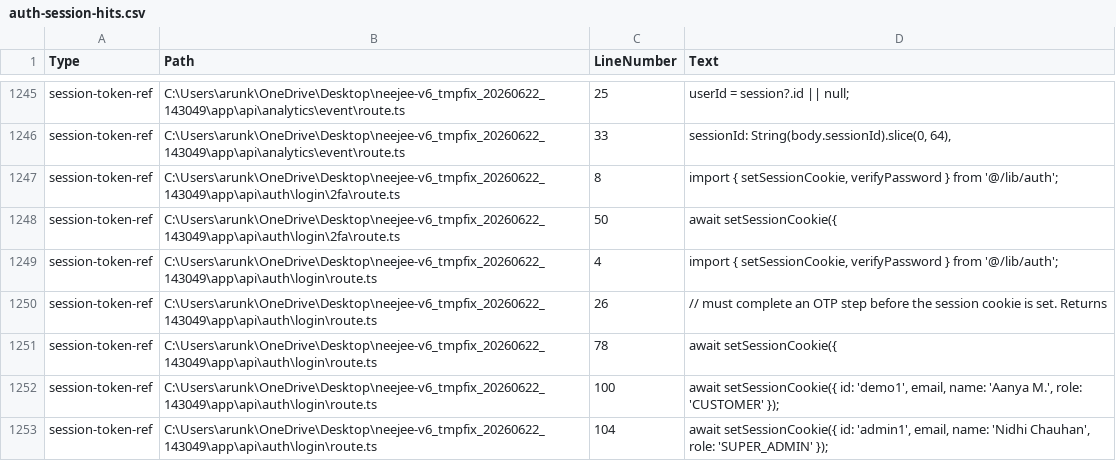
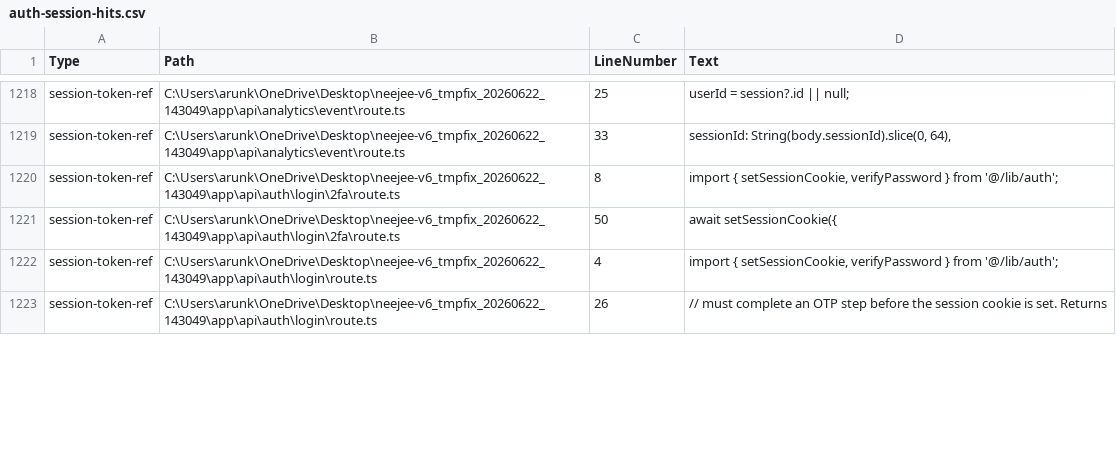
Before and after one commit to arunkumarmanikonda-web/neejee-plaform2, a CSV file: _phase1/reports/auth-session-hits.csv, drawn as a sheet; only a part is shown, gaps mark what is left out; the diff covers the shown part only; the diff names each change by its address in the sheet, - before the commit and + after, or states it on an @@ line.

Commit message:
phase1: harden auth routes and remove otp preview and demo remnants

```diff
--- a/_phase1/reports/auth-session-hits.csv
+++ b/_phase1/reports/auth-session-hits.csv
-row 1251: session-token-ref | C:\Users\arunk\OneDrive\Desktop\neejee-v6_tmpfix_20260622_143049\app\api\auth\login\route.ts | 78 | await setSessionCookie({
-row 1252: session-token-ref | C:\Users\arunk\OneDrive\Desktop\neejee-v6_tmpfix_20260622_143049\app\api\auth\login\route.ts | 100 | await setSessionCookie({ id: 'demo1', email, name: 'Aanya M.', role: 'CUSTOMER' });
-row 1253: session-token-ref | C:\Users\arunk\OneDrive\Desktop\neejee-v6_tmpfix_20260622_143049\app\api\auth\login\route.ts | 104 | await setSessionCookie({ id: 'admin1', email, name: 'Nidhi Chauhan', role: 'SUPER_ADMIN' });
```
Also changed, not shown: 28 removed rows and 6 edited cells elsewhere in this file, 8 other files.
